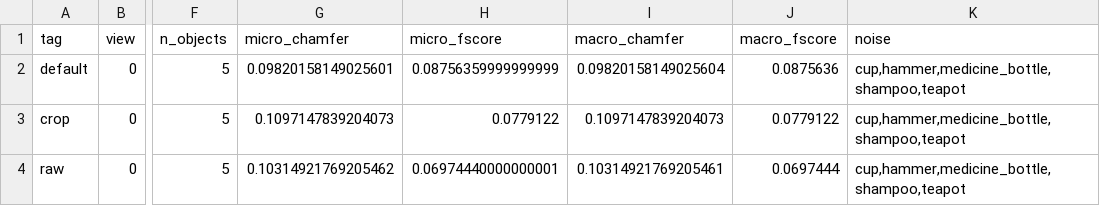
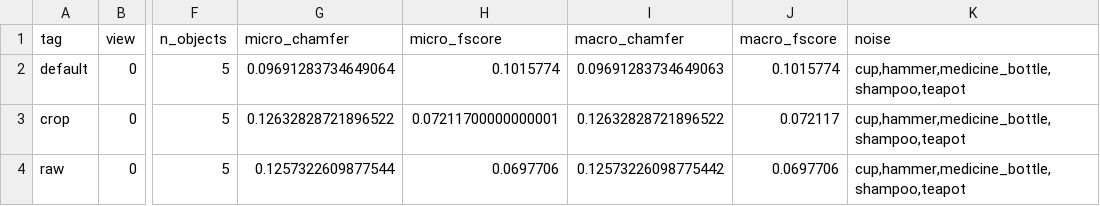
Before and after one commit to NoureldinAbdelrahman/home-omni3d, a CSV file: nesegemaa/ablation_triposr.csv, drawn as a sheet; only a part is shown, gaps mark what is left out; the diff names each change by its address in the sheet, - before the commit and + after, or states it on an @@ line.

```diff
--- a/nesegemaa/ablation_triposr.csv
+++ b/nesegemaa/ablation_triposr.csv
-G2 (micro_chamfer): 0.09820158149025601
+G2 (micro_chamfer): 0.09691283734649064
-H2 (micro_fscore): 0.08756359999999999
+H2 (micro_fscore): 0.1015774
-I2 (macro_chamfer): 0.09820158149025604
+I2 (macro_chamfer): 0.09691283734649063
-J2 (macro_fscore): 0.0875636
+J2 (macro_fscore): 0.1015774
-G3 (micro_chamfer): 0.1097147839204073
+G3 (micro_chamfer): 0.12632828721896522
-H3 (micro_fscore): 0.0779122
+H3 (micro_fscore): 0.07211700000000001
-I3 (macro_chamfer): 0.1097147839204073
+I3 (macro_chamfer): 0.12632828721896522
-J3 (macro_fscore): 0.0779122
+J3 (macro_fscore): 0.072117
-G4 (micro_chamfer): 0.10314921769205462
+G4 (micro_chamfer): 0.1257322609877544
-H4 (micro_fscore): 0.06974440000000001
+H4 (micro_fscore): 0.0697706
-I4 (macro_chamfer): 0.10314921769205461
+I4 (macro_chamfer): 0.12573226098775442
-J4 (macro_fscore): 0.0697444
+J4 (macro_fscore): 0.0697706
```
Also changed, not shown: nesegemaa/ablation_pointe.csv, nesegemaa/cross_table.csv, 6 other files.
